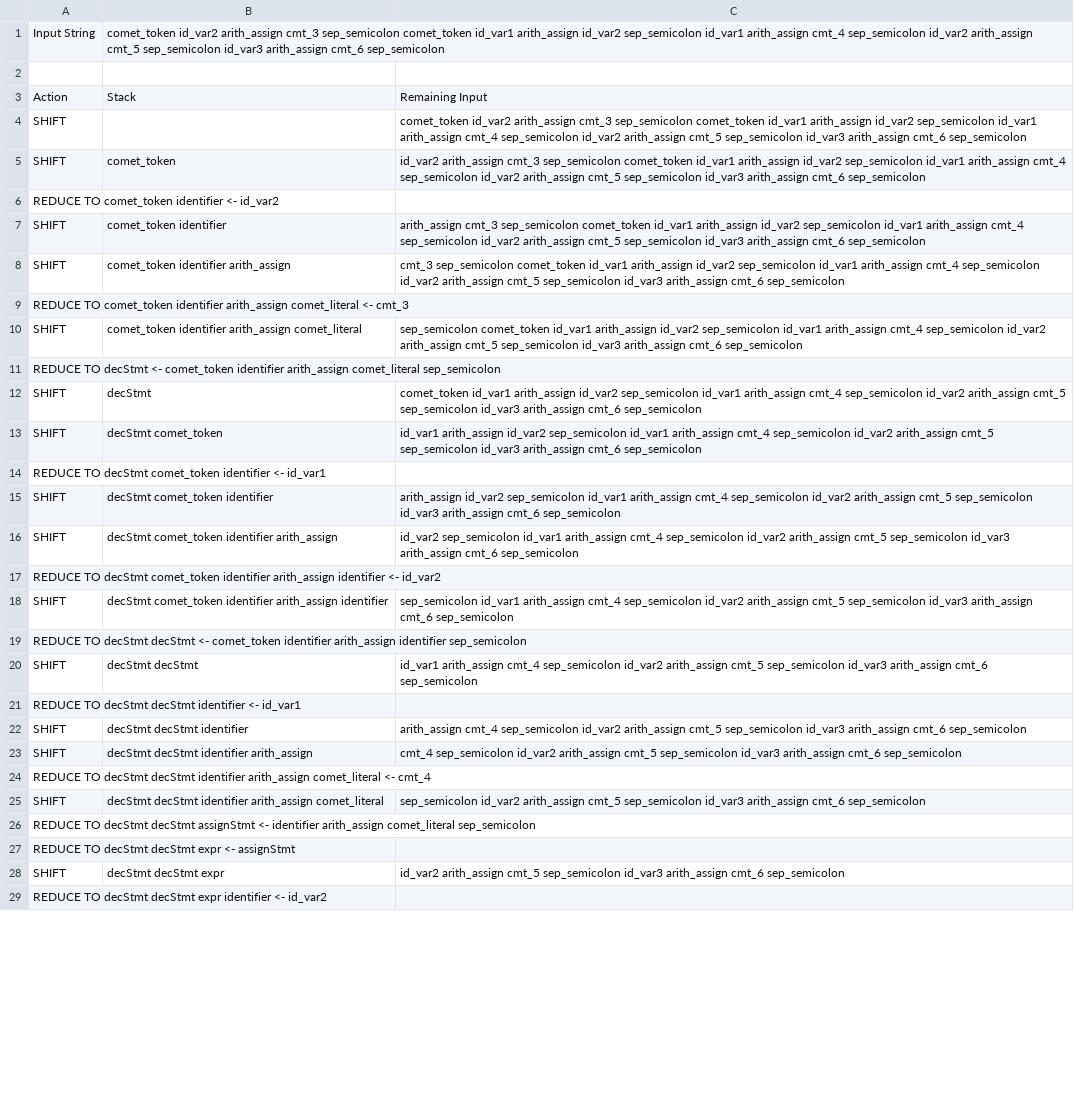
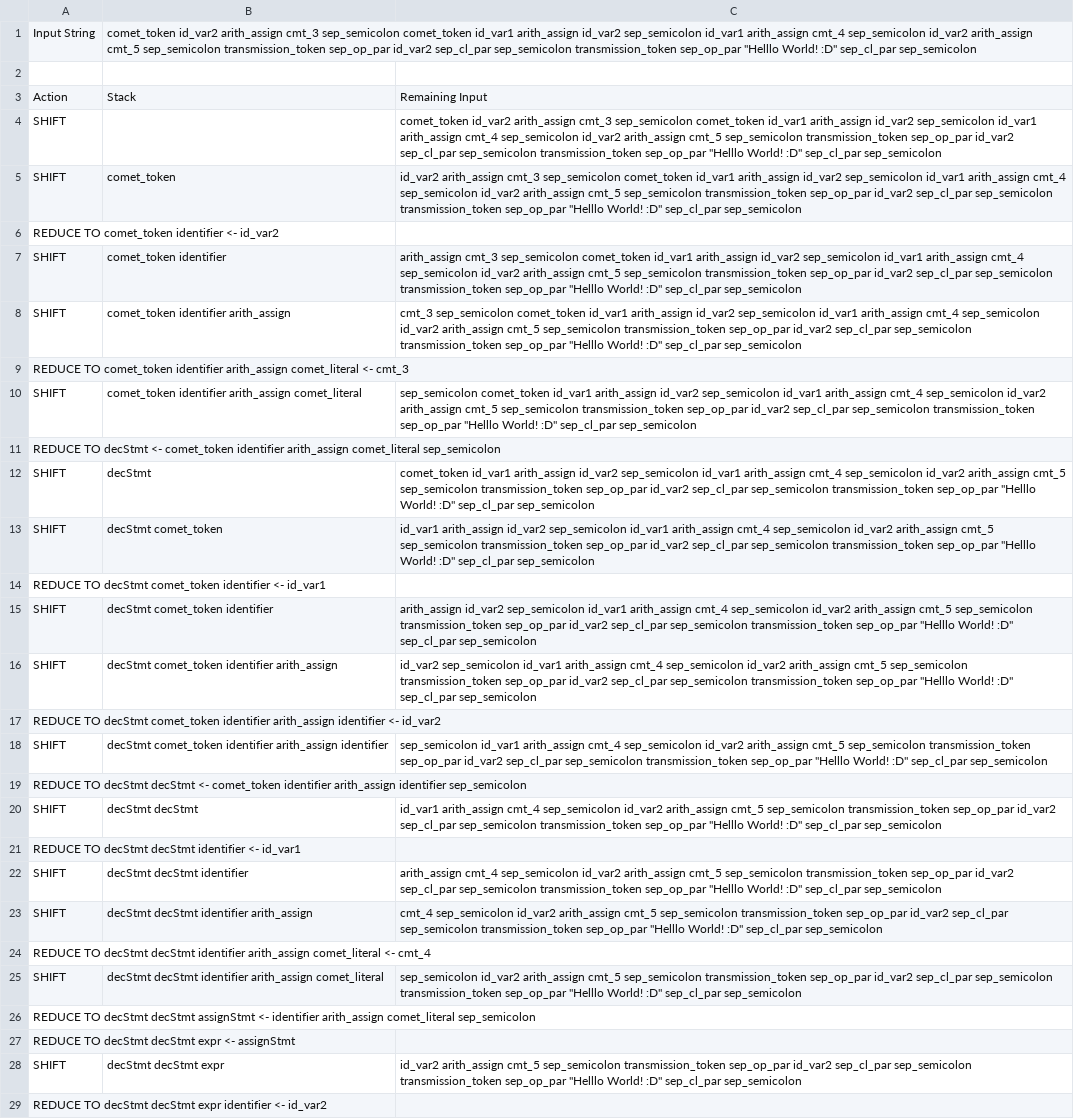
Before and after one commit to mojay2/CosmoCode, a CSV file: output/parser/output1.csv, drawn as a sheet; only a part is shown; the diff covers the shown part only; the diff names each change by its address in the sheet, - before the commit and + after, or states it on an @@ line.

Commit message:
interpreter for transmission

```diff
--- a/output/parser/output1.csv
+++ b/output/parser/output1.csv
-B1: …cmt_5 sep_semicolon id_var3 arith_assign cmt_6 sep_semicolon
+B1: …cmt_5 sep_semicolon transmission_token sep_op_par id_var2 sep_cl_par sep_semicolon transmission_token sep_op_par "Helllo World! :D" sep_cl_par sep_semicolon
-C4: …cmt_5 sep_semicolon id_var3 arith_assign cmt_6 sep_semicolon
+C4: …cmt_5 sep_semicolon transmission_token sep_op_par id_var2 sep_cl_par sep_semicolon transmission_token sep_op_par "Helllo World! :D" sep_cl_par sep_semicolon
-C5: …cmt_5 sep_semicolon id_var3 arith_assign cmt_6 sep_semicolon
+C5: …cmt_5 sep_semicolon transmission_token sep_op_par id_var2 sep_cl_par sep_semicolon transmission_token sep_op_par "Helllo World! :D" sep_cl_par sep_semicolon
-C7: …cmt_5 sep_semicolon id_var3 arith_assign cmt_6 sep_semicolon
+C7: …cmt_5 sep_semicolon transmission_token sep_op_par id_var2 sep_cl_par sep_semicolon transmission_token sep_op_par "Helllo World! :D" sep_cl_par sep_semicolon
-C8: …cmt_5 sep_semicolon id_var3 arith_assign cmt_6 sep_semicolon
+C8: …cmt_5 sep_semicolon transmission_token sep_op_par id_var2 sep_cl_par sep_semicolon transmission_token sep_op_par "Helllo World! :D" sep_cl_par sep_semicolon
-C10: …cmt_5 sep_semicolon id_var3 arith_assign cmt_6 sep_semicolon
+C10: …cmt_5 sep_semicolon transmission_token sep_op_par id_var2 sep_cl_par sep_semicolon transmission_token sep_op_par "Helllo World! :D" sep_cl_par sep_semicolon
-C12: …cmt_5 sep_semicolon id_var3 arith_assign cmt_6 sep_semicolon
+C12: …cmt_5 sep_semicolon transmission_token sep_op_par id_var2 sep_cl_par sep_semicolon transmission_token sep_op_par "Helllo World! :D" sep_cl_par sep_semicolon
-C13: …cmt_5 sep_semicolon id_var3 arith_assign cmt_6 sep_semicolon
+C13: …cmt_5 sep_semicolon transmission_token sep_op_par id_var2 sep_cl_par sep_semicolon transmission_token sep_op_par "Helllo World! :D" sep_cl_par sep_semicolon
-C15: …cmt_5 sep_semicolon id_var3 arith_assign cmt_6 sep_semicolon
+C15: …cmt_5 sep_semicolon transmission_token sep_op_par id_var2 sep_cl_par sep_semicolon transmission_token sep_op_par "Helllo World! :D" sep_cl_par sep_semicolon
-C16: …cmt_5 sep_semicolon id_var3 arith_assign cmt_6 sep_semicolon
+C16: …cmt_5 sep_semicolon transmission_token sep_op_par id_var2 sep_cl_par sep_semicolon transmission_token sep_op_par "Helllo World! :D" sep_cl_par sep_semicolon
-C18: …cmt_5 sep_semicolon id_var3 arith_assign cmt_6 sep_semicolon
+C18: …cmt_5 sep_semicolon transmission_token sep_op_par id_var2 sep_cl_par sep_semicolon transmission_token sep_op_par "Helllo World! :D" sep_cl_par sep_semicolon
-C20: …cmt_5 sep_semicolon id_var3 arith_assign cmt_6 sep_semicolon
+C20: …cmt_5 sep_semicolon transmission_token sep_op_par id_var2 sep_cl_par sep_semicolon transmission_token sep_op_par "Helllo World! :D" sep_cl_par sep_semicolon
-C22: …cmt_5 sep_semicolon id_var3 arith_assign cmt_6 sep_semicolon
+C22: …cmt_5 sep_semicolon transmission_token sep_op_par id_var2 sep_cl_par sep_semicolon transmission_token sep_op_par "Helllo World! :D" sep_cl_par sep_semicolon
-C23: …cmt_5 sep_semicolon id_var3 arith_assign cmt_6 sep_semicolon
+C23: …cmt_5 sep_semicolon transmission_token sep_op_par id_var2 sep_cl_par sep_semicolon transmission_token sep_op_par "Helllo World! :D" sep_cl_par sep_semicolon
-C25: …cmt_5 sep_semicolon id_var3 arith_assign cmt_6 sep_semicolon
+C25: …cmt_5 sep_semicolon transmission_token sep_op_par id_var2 sep_cl_par sep_semicolon transmission_token sep_op_par "Helllo World! :D" sep_cl_par sep_semicolon
-C28: …cmt_5 sep_semicolon id_var3 arith_assign cmt_6 sep_semicolon
+C28: …cmt_5 sep_semicolon transmission_token sep_op_par id_var2 sep_cl_par sep_semicolon transmission_token sep_op_par "Helllo World! :D" sep_cl_par sep_semicolon
```
Also changed, not shown: 11 added rows, 1 removed row and 12 edited cells elsewhere in this file, 5 other files.
